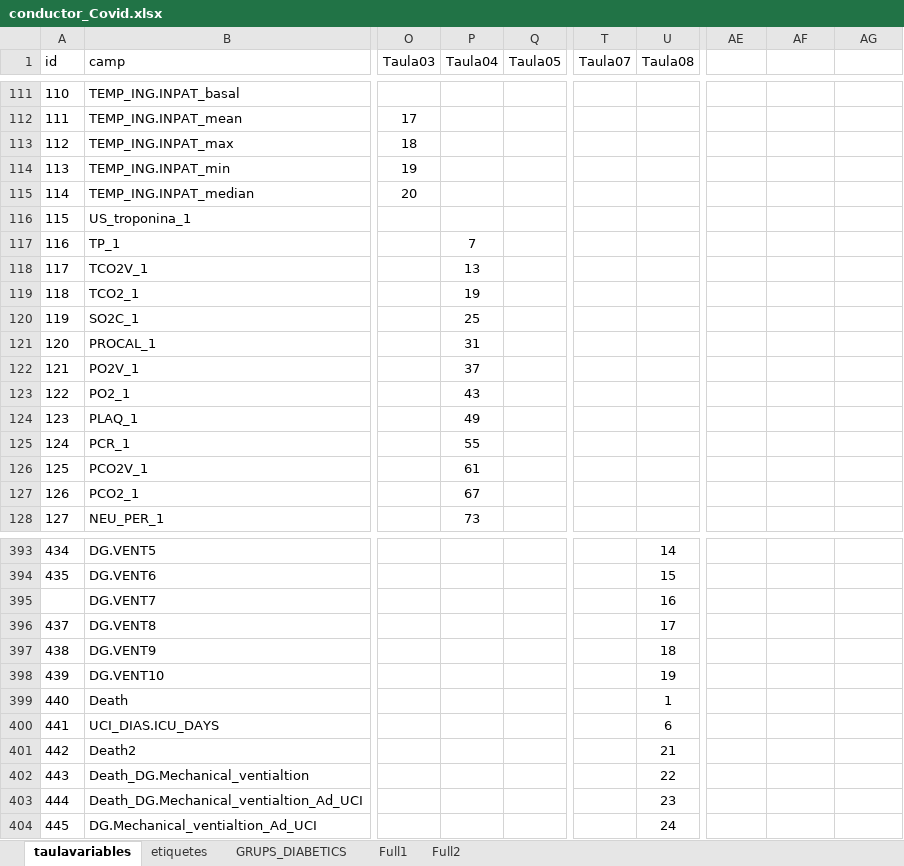
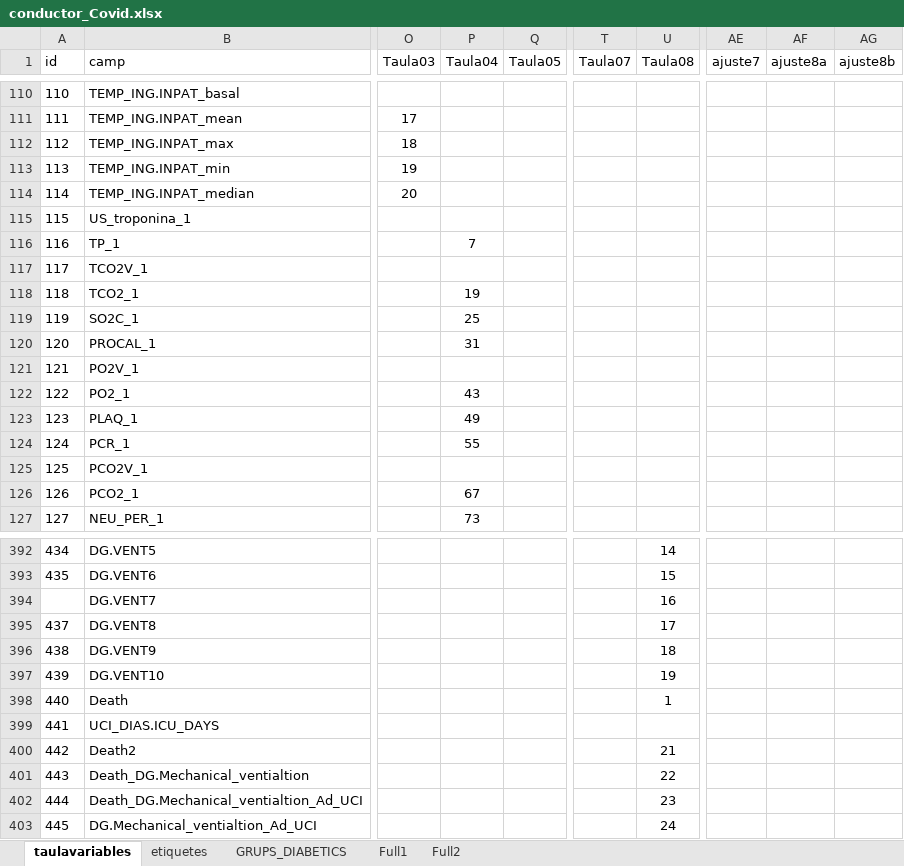
Before and after one commit to USR-DAPCAT/COVID2, an Excel workbook: conductor_Covid.xlsx, sheet taulavariables, drawn as a sheet; only a part is shown, gaps mark what is left out; values as stored, in another font and other column widths than the file's, no borders; addresses are those after the commit; the diff covers the shown part only; the diff names each change by its address in the sheet, - before the commit and + after, or states it on an @@ line.

```diff
--- a/conductor_Covid.xlsx (sheet taulavariables)
+++ b/conductor_Covid.xlsx (sheet taulavariables)
-AE1: (empty)
+AE1: ajuste7
-AF1: (empty)
+AF1: ajuste8a
-AG1: (empty)
+AG1: ajuste8b
-P117 (Taula04): 13
+P117 (Taula04): (empty)
-P121 (Taula04): 37
+P121 (Taula04): (empty)
-P125 (Taula04): 61
+P125 (Taula04): (empty)
-U399 (Taula08): 6
+U399 (Taula08): (empty)
```
Also changed, not shown: 1 removed row and 46 edited cells elsewhere in this sheet, 3 other files.
